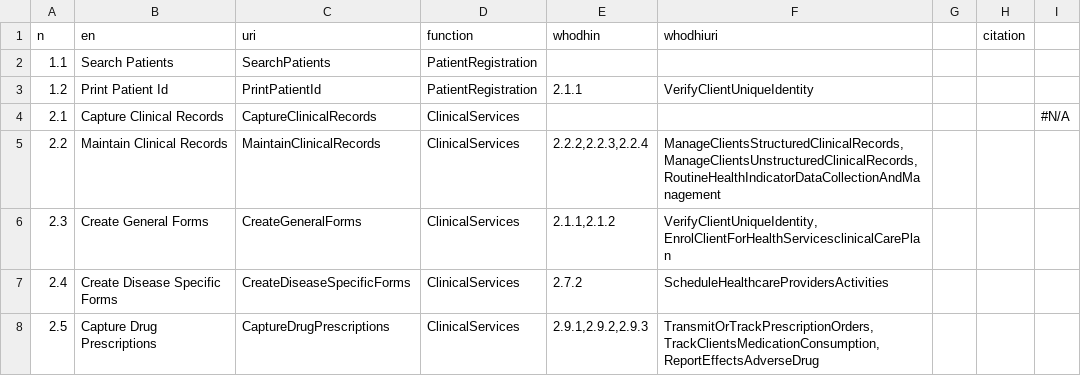
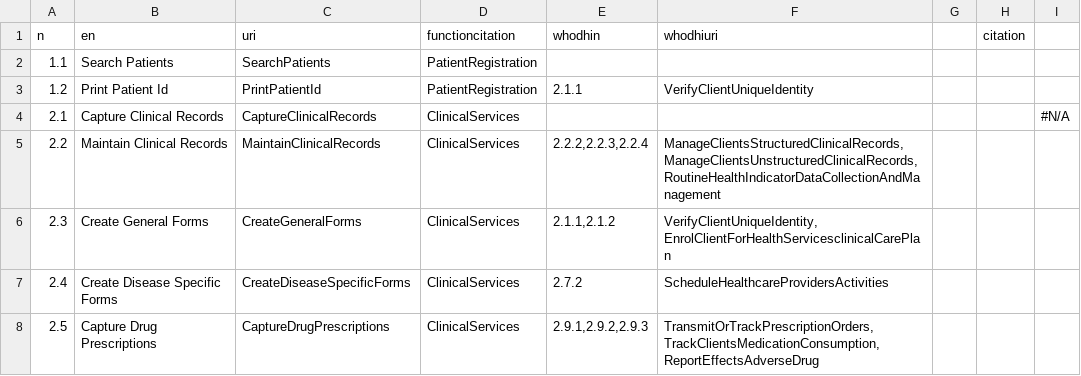
Before and after one commit to hitontology/csv2rdf, a CSV file: Bahmni/featurecitation.csv, drawn as a sheet; only a part is shown.

Commit message:
Link featurecitation to functioncitation.

```diff
--- a/Bahmni/featurecitation.csv
+++ b/Bahmni/featurecitation.csv
@@ -1,2 +1,2 @@
-n,en,uri,function,whodhin,whodhiuri,,citation,
+n,en,uri,functioncitation,whodhin,whodhiuri,,citation,
 1.1,Search Patients,SearchPatients,PatientRegistration,,,,,
```
Also changed, not shown: 1 other file.
